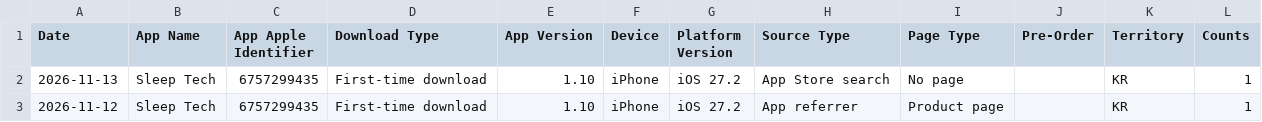
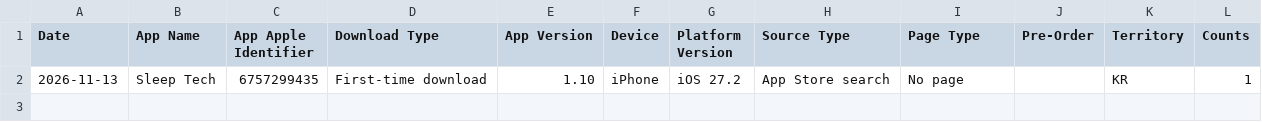
Before and after one commit to workingtomkwak-cmd/sleeptech-dashboard, a CSV file: data/raw/App_Downloads_Standard.sample.csv, drawn as a sheet.

```diff
--- a/data/raw/App_Downloads_Standard.sample.csv
+++ b/data/raw/App_Downloads_Standard.sample.csv
@@ -2,2 +2 @@ Date	App Name	App Apple Identifier	Download Type	App Version	Device	Platform Ver
 2026-11-13	Sleep Tech	6757299435	First-time download	1.10	iPhone	iOS 27.2	App Store search	No page		KR	1
-2026-11-12	Sleep Tech	6757299435	First-time download	1.10	iPhone	iOS 27.2	App referrer	Product page		KR	1
```
Also changed, not shown: data/raw/App_Store_Discovery_and_Engagement_Standard.sample.csv, 1 other file.
